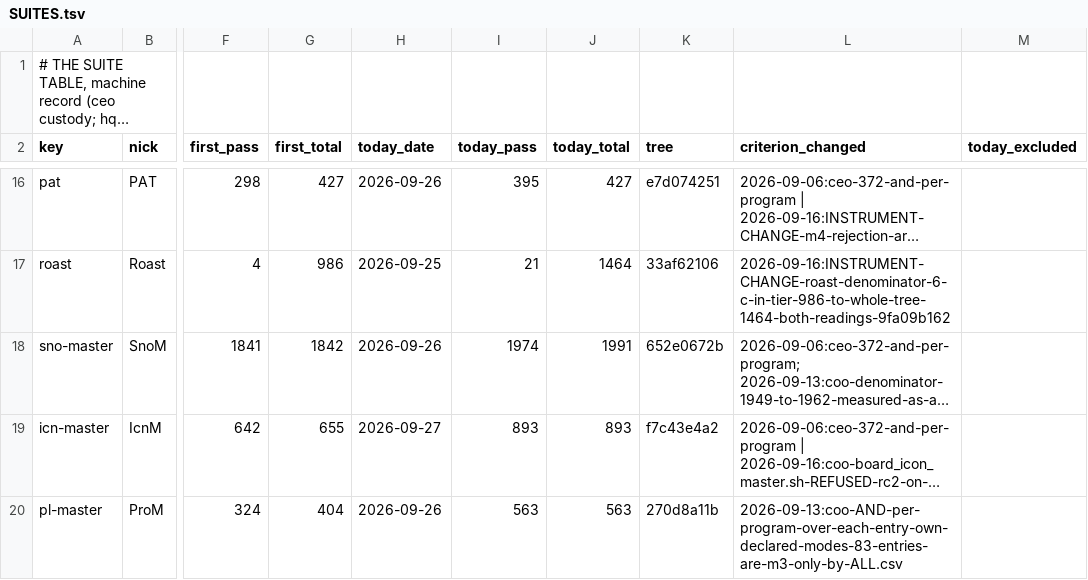
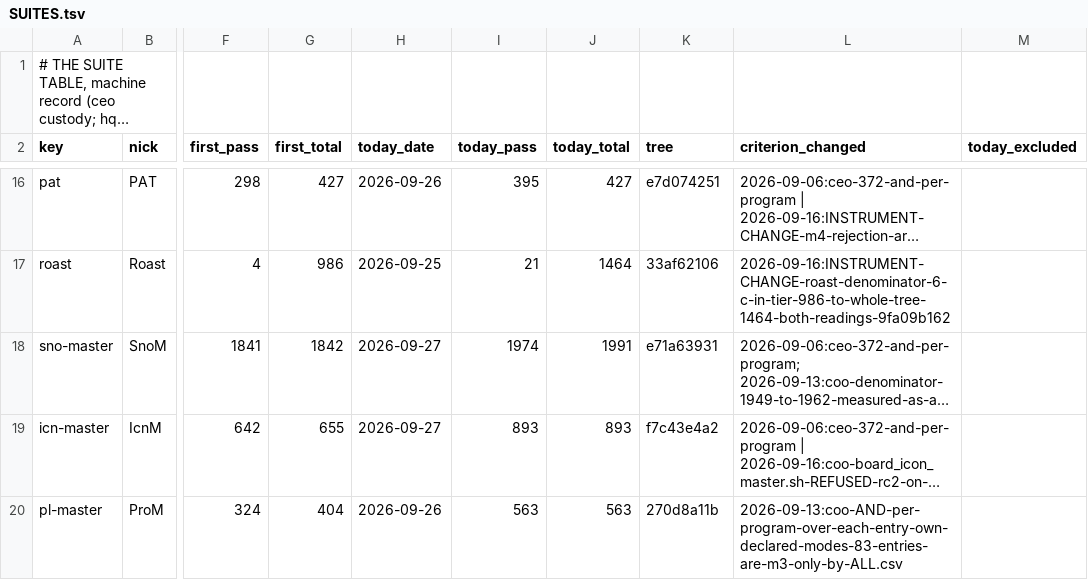
Before and after one commit to snobol4ever/.github, a TSV file: SUITES.tsv, drawn as a sheet; only a part is shown, gaps mark what is left out; long unchanged cells end in …; the diff names each change by its address in the sheet, - before the commit and + after, or states it on an @@ line.

Commit message:
sno-master row re-stamped on the pulled tree: SnoM 1974/1991 both modes FAIL=0, board SCRIP e71a63931 corpus 8a8dcd74c, superseding the 652e0672b reading (numbers unchanged, tree re-proven after pull)

```diff
--- a/SUITES.tsv
+++ b/SUITES.tsv
-H18 (today_date): 2026-09-26
+H18 (today_date): 2026-09-27
-K18 (tree): 652e0672b
+K18 (tree): e71a63931
```
Also changed, not shown: 1 other file.
